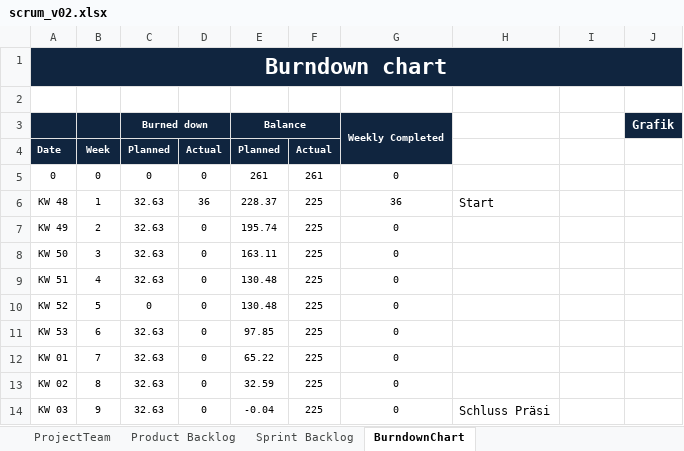
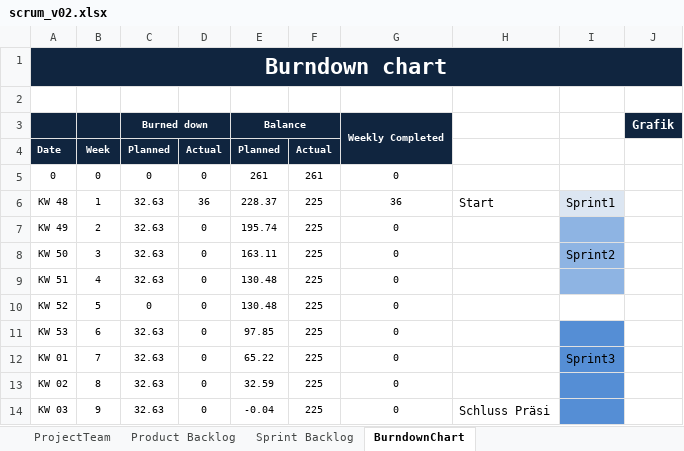
Before and after one commit to MarwinPhilips/ch.bfh.btx8081.w2015.schwarz, an Excel workbook: Documents/Task 10/scrum_v02.xlsx, sheet BurndownChart, drawn as a sheet; values as stored, in another font and other column widths than the file's, no borders; charts and pictures not drawn; the diff names each change by its address in the sheet, - before the commit and + after, or states it on an @@ line.

```diff
--- a/Documents/Task 10/scrum_v02.xlsx (sheet BurndownChart)
+++ b/Documents/Task 10/scrum_v02.xlsx (sheet BurndownChart)
-I6: (empty)
+I6: Sprint1
-I6 fill: none
+I6 fill: #DCE6F2
-I7:I9 fill: none
+I7:I9 fill: #8EB4E3
-I8: (empty)
+I8: Sprint2
-I11:I14 fill: none
+I11:I14 fill: #558ED5
-I12: (empty)
+I12: Sprint3
```
Also changed, not shown: charts or pictures, 1 other file.
